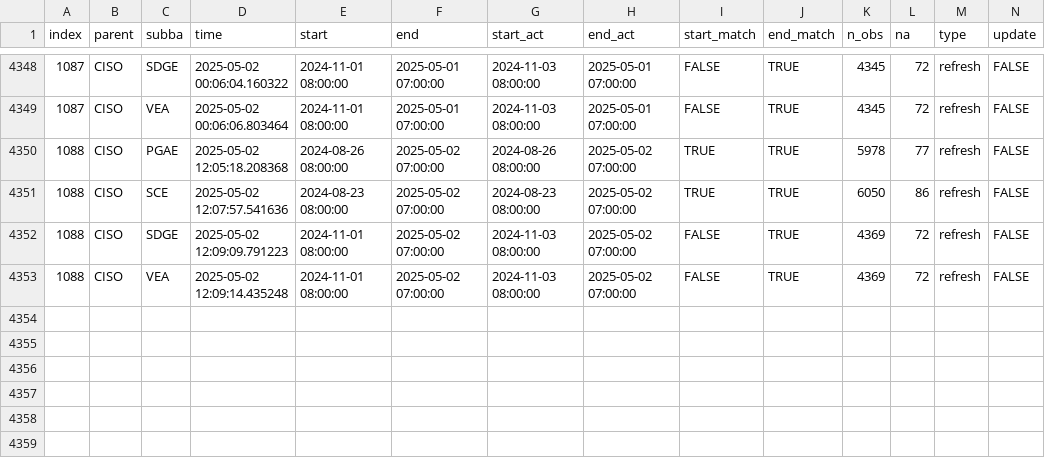
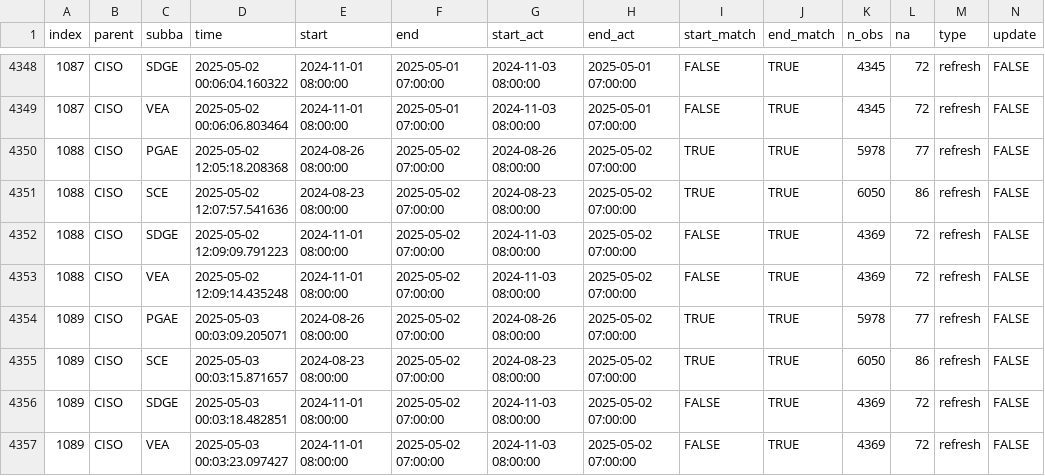
Before and after one commit to basillatif/data-pipeline-automation-with-github-actions, a CSV file: metadata/ciso_log_R.csv, drawn as a sheet; only a part is shown, gaps mark what is left out; rows hold the shown columns only; the diff names each change by its address in the sheet, - before the commit and + after, or states it on an @@ line.

Commit message:
Auto update of the data

```diff
--- a/metadata/ciso_log_R.csv
+++ b/metadata/ciso_log_R.csv
+row 4354: 1089 | CISO | PGAE | 2025-05-03 00:03:09.205071 | 2024-08-26 08:00:00 | 2025-05-02 07:00:00 | 2024-08-26 08:00:00 | 2025-05-02 07:00:00 | TRUE | TRUE | 5978 | 77 | refresh | FALSE
+row 4355: 1089 | CISO | SCE | 2025-05-03 00:03:15.871657 | 2024-08-23 08:00:00 | 2025-05-02 07:00:00 | 2024-08-23 08:00:00 | 2025-05-02 07:00:00 | TRUE | TRUE | 6050 | 86 | refresh | FALSE
+row 4356: 1089 | CISO | SDGE | 2025-05-03 00:03:18.482851 | 2024-11-01 08:00:00 | 2025-05-02 07:00:00 | 2024-11-03 08:00:00 | 2025-05-02 07:00:00 | FALSE | TRUE | 4369 | 72 | refresh | FALSE
+row 4357: 1089 | CISO | VEA | 2025-05-03 00:03:23.097427 | 2024-11-01 08:00:00 | 2025-05-02 07:00:00 | 2024-11-03 08:00:00 | 2025-05-02 07:00:00 | FALSE | TRUE | 4369 | 72 | refresh | FALSE
```
Also changed, not shown: 1 other file.
